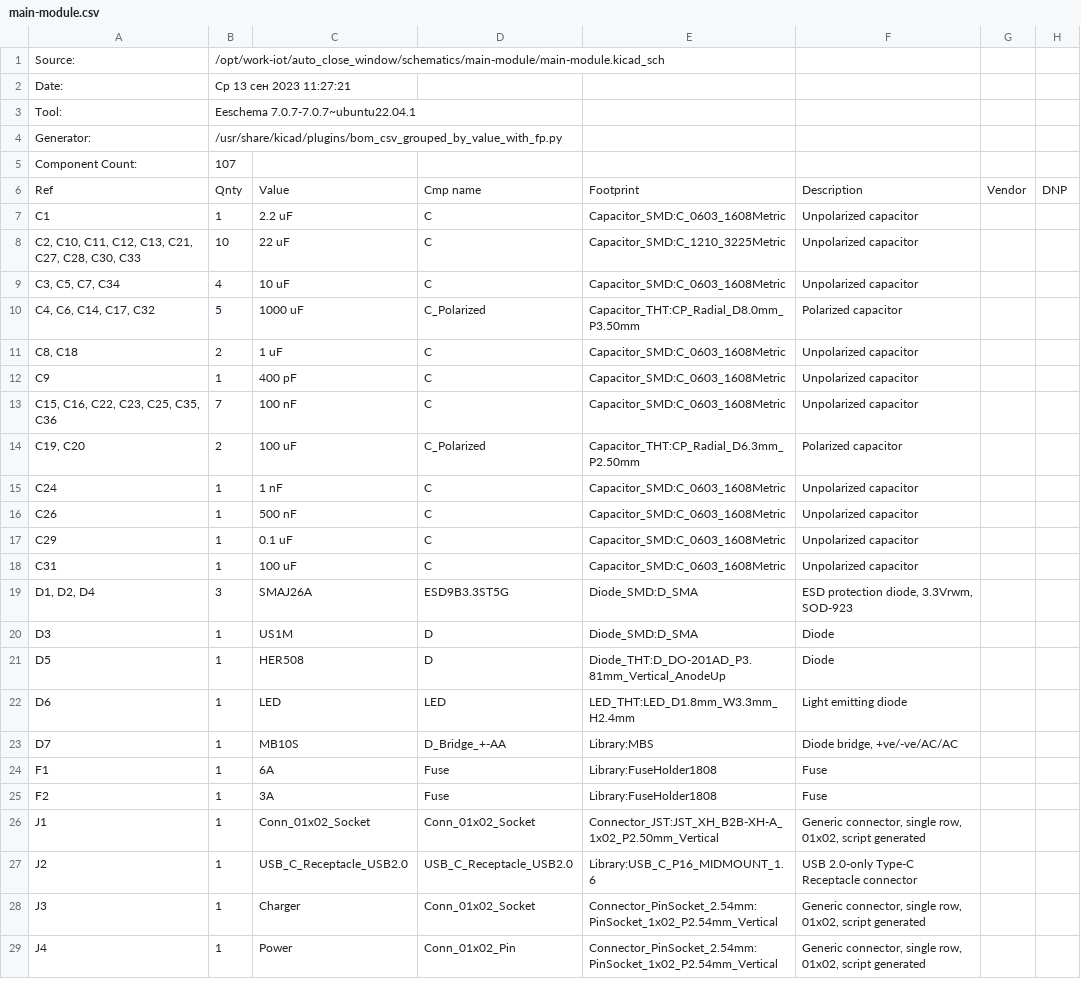
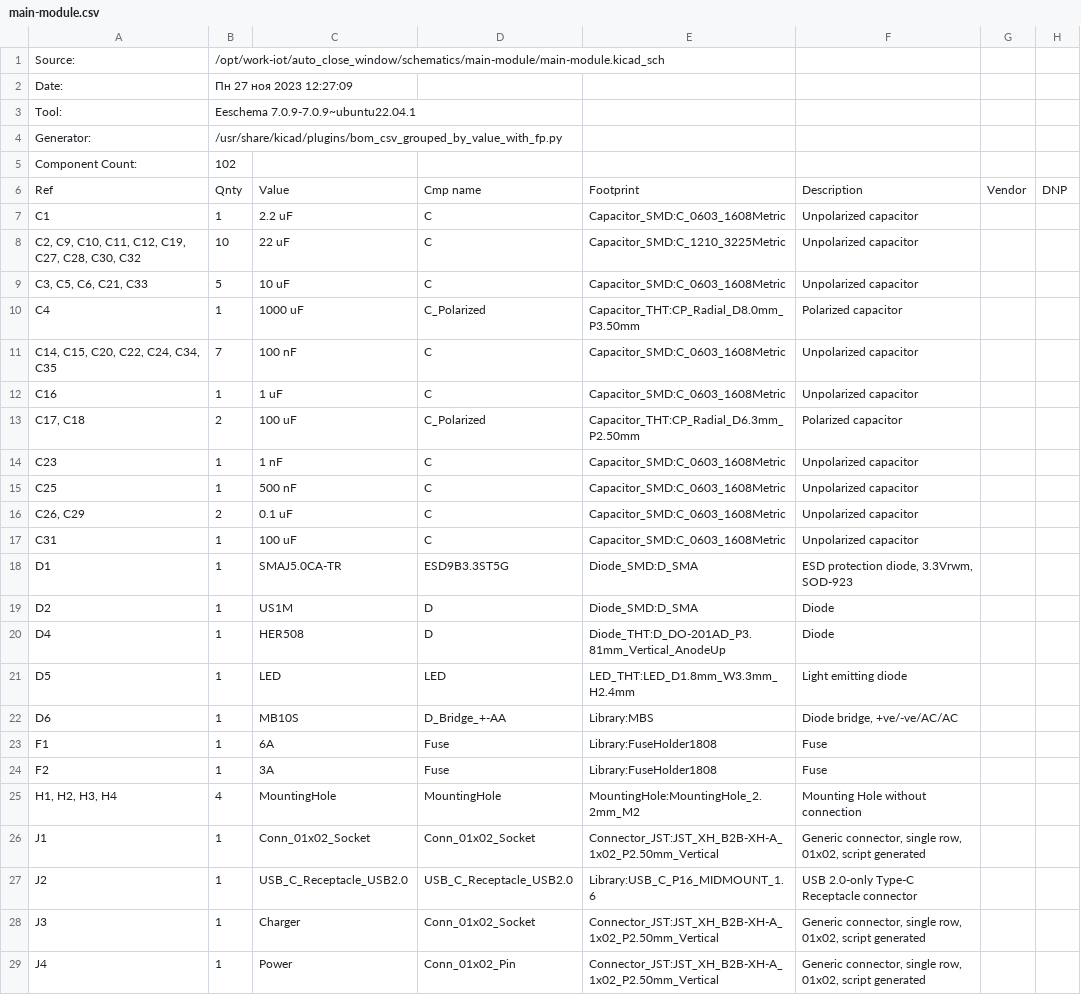
Before and after one commit to shm-dmitry/auto_close_window, a CSV file: schematics/main-module/main-module.csv, drawn as a sheet; only a part is shown; the diff covers the shown part only.

```diff
--- a/schematics/main-module/main-module.csv
+++ b/schematics/main-module/main-module.csv
@@ -1,29 +1,29 @@
 "Source:","/opt/work-iot/auto_close_window/schematics/main-module/main-module.kicad_sch"
-"Date:","Ср 13 сен 2023 11:27:21"
-"Tool:","Eeschema 7.0.7-7.0.7~ubuntu22.04.1"
+"Date:","Пн 27 ноя 2023 12:27:09"
+"Tool:","Eeschema 7.0.9-7.0.9~ubuntu22.04.1"
 "Generator:","/usr/share/kicad/plugins/bom_csv_grouped_by_value_with_fp.py"
-"Component Count:","107"
+"Component Count:","102"
 "Ref","Qnty","Value","Cmp name","Footprint","Description","Vendor","DNP"
 "C1","1","2.2 uF","C","Capacitor_SMD:C_0603_1608Metric","Unpolarized capacitor","",""
-"C2, C10, C11, C12, C13, C21, C27, C28, C30, C33","10","22 uF","C","Capacitor_SMD:C_1210_3225Metric","Unpolarized capacitor","",""
-"C3, C5, C7, C34","4","10 uF","C","Capacitor_SMD:C_0603_1608Metric","Unpolarized capacitor","",""
-"C4, C6, C14, C17, C32","5","1000 uF","C_Polarized","Capacitor_THT:CP_Radial_D8.0mm_P3.50mm","Polarized capacitor","",""
-"C8, C18","2","1 uF","C","Capacitor_SMD:C_0603_1608Metric","Unpolarized capacitor","",""
-"C9","1","400 pF","C","Capacitor_SMD:C_0603_1608Metric","Unpolarized capacitor","",""
-"C15, C16, C22, C23, C25, C35, C36","7","100 nF","C","Capacitor_SMD:C_0603_1608Metric","Unpolarized capacitor","",""
-"C19, C20","2","100 uF","C_Polarized","Capacitor_THT:CP_Radial_D6.3mm_P2.50mm","Polarized capacitor","",""
-"C24","1","1 nF","C","Capacitor_SMD:C_0603_1608Metric","Unpolarized capacitor","",""
-"C26","1","500 nF","C","Capacitor_SMD:C_0603_1608Metric","Unpolarized capacitor","",""
-"C29","1","0.1 uF","C","Capacitor_SMD:C_0603_1608Metric","Unpolarized capacitor","",""
+"C2, C9, C10, C11, C12, C19, C27, C28, C30, C32","10","22 uF","C","Capacitor_SMD:C_1210_3225Metric","Unpolarized capacitor","",""
+"C3, C5, C6, C21, C33","5","10 uF","C","Capacitor_SMD:C_0603_1608Metric","Unpolarized capacitor","",""
+"C4","1","1000 uF","C_Polarized","Capacitor_THT:CP_Radial_D8.0mm_P3.50mm","Polarized capacitor","",""
+"C14, C15, C20, C22, C24, C34, C35","7","100 nF","C","Capacitor_SMD:C_0603_1608Metric","Unpolarized capacitor","",""
+"C16","1","1 uF","C","Capacitor_SMD:C_0603_1608Metric","Unpolarized capacitor","",""
+"C17, C18","2","100 uF","C_Polarized","Capacitor_THT:CP_Radial_D6.3mm_P2.50mm","Polarized capacitor","",""
+"C23","1","1 nF","C","Capacitor_SMD:C_0603_1608Metric","Unpolarized capacitor","",""
+"C25","1","500 nF","C","Capacitor_SMD:C_0603_1608Metric","Unpolarized capacitor","",""
+"C26, C29","2","0.1 uF","C","Capacitor_SMD:C_0603_1608Metric","Unpolarized capacitor","",""
 "C31","1","100 uF","C","Capacitor_SMD:C_0603_1608Metric","Unpolarized capacitor","",""
-"D1, D2, D4","3","SMAJ26A","ESD9B3.3ST5G","Diode_SMD:D_SMA","ESD protection diode, 3.3Vrwm, SOD-923","",""
-"D3","1","US1M","D","Diode_SMD:D_SMA","Diode","",""
-"D5","1","HER508","D","Diode_THT:D_DO-201AD_P3.81mm_Vertical_AnodeUp","Diode","",""
-"D6","1","LED","LED","LED_THT:LED_D1.8mm_W3.3mm_H2.4mm","Light emitting diode","",""
-"D7","1","MB10S","D_Bridge_+-AA","Library:MBS","Diode bridge, +ve/-ve/AC/AC","",""
+"D1","1","SMAJ5.0CA-TR","ESD9B3.3ST5G","Diode_SMD:D_SMA","ESD protection diode, 3.3Vrwm, SOD-923","",""
+"D2","1","US1M","D","Diode_SMD:D_SMA","Diode","",""
+"D4","1","HER508","D","Diode_THT:D_DO-201AD_P3.81mm_Vertical_AnodeUp","Diode","",""
+"D5","1","LED","LED","LED_THT:LED_D1.8mm_W3.3mm_H2.4mm","Light emitting diode","",""
+"D6","1","MB10S","D_Bridge_+-AA","Library:MBS","Diode bridge, +ve/-ve/AC/AC","",""
 "F1","1","6A","Fuse","Library:FuseHolder1808","Fuse","",""
 "F2","1","3A","Fuse","Library:FuseHolder1808","Fuse","",""
+"H1, H2, H3, H4","4","MountingHole","MountingHole","MountingHole:MountingHole_2.2mm_M2","Mounting Hole without connection","",""
 "J1","1","Conn_01x02_Socket","Conn_01x02_Socket","Connector_JST:JST_XH_B2B-XH-A_1x02_P2.50mm_Vertical","Generic connector, single row, 01x02, script generated","",""
 "J2","1","USB_C_Receptacle_USB2.0","USB_C_Receptacle_USB2.0","Library:USB_C_P16_MIDMOUNT_1.6","USB 2.0-only Type-C Receptacle connector","",""
-"J3","1","Charger","Conn_01x02_Socket","Connector_PinSocket_2.54mm:PinSocket_1x02_P2.54mm_Vertical","Generic connector, single row, 01x02, script generated","",""
-"J4","1","Power","Conn_01x02_Pin","Connector_PinSocket_2.54mm:PinSocket_1x02_P2.54mm_Vertical","Generic connector, single row, 01x02, script generated","",""
+"J3","1","Charger","Conn_01x02_Socket","Connector_JST:JST_XH_B2B-XH-A_1x02_P2.50mm_Vertical","Generic connector, single row, 01x02, script generated","",""
+"J4","1","Power","Conn_01x02_Pin","Connector_JST:JST_XH_B2B-XH-A_1x02_P2.50mm_Vertical","Generic connector, single row, 01x02, script generated","",""
```
Also changed, not shown: 3 added rows, 6 removed rows and 29 edited cells elsewhere in this file, schematics/handle-module/handle-module.csv, schematics/outdoor-module/outdoor-module.csv, 33 other files.
